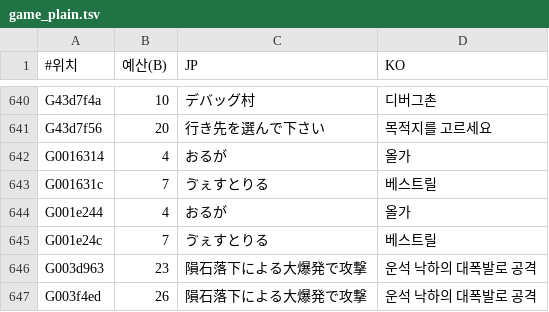
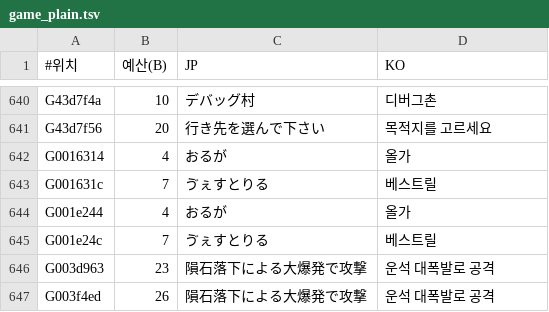
Before and after one commit to hospi0/anearth-kr-patch, a TSV file: work/text/game_plain.tsv, drawn as a sheet; only a part is shown, gaps mark what is left out.

```diff
--- a/work/text/game_plain.tsv
+++ b/work/text/game_plain.tsv
@@ -645,3 +645,3 @@ G001e244	4	おるが	올가
 G001e24c	7	ゔぇすとりる	베스트릴
-G003d963	23	隕石落下による大爆発で攻撃	운석 낙하의 대폭발로 공격
-G003f4ed	26	隕石落下による大爆発で攻撃	운석 낙하의 대폭발로 공격
+G003d963	23	隕石落下による大爆発で攻撃	운석 대폭발로 공격
+G003f4ed	26	隕石落下による大爆発で攻撃	운석 대폭발로 공격
```
Also changed, not shown: work/charmap.tsv, work/text/battle.tsv, 10 other files.
